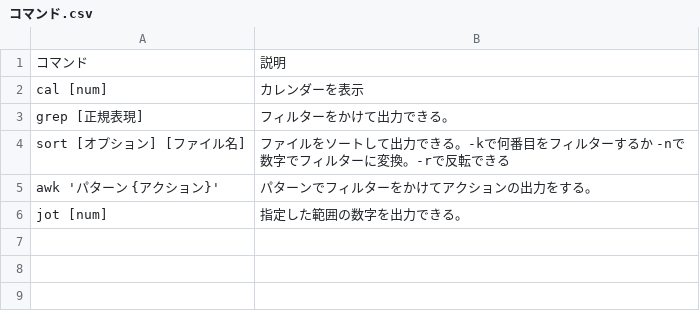
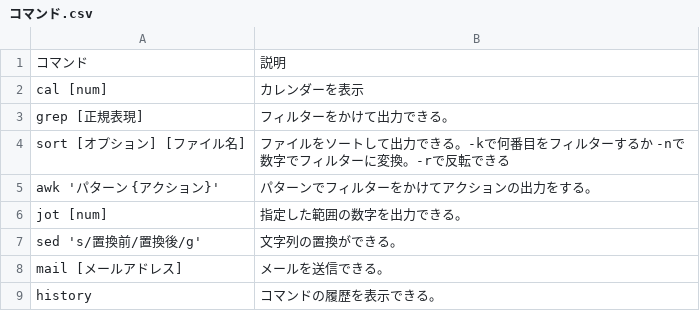
Before and after one commit to 22060/2024_3IE_report, a CSV file: electronic/ShellScript/コマンド.csv, drawn as a sheet; the diff names each change by its address in the sheet, - before the commit and + after, or states it on an @@ line.

```diff
--- a/electronic/ShellScript/コマンド.csv
+++ b/electronic/ShellScript/コマンド.csv
+row 7: sed 's/置換前/置換後/g' | 文字列の置換ができる。
+row 8: mail [メールアドレス] | メールを送信できる。
+row 9: history | コマンドの履歴を表示できる。
```
